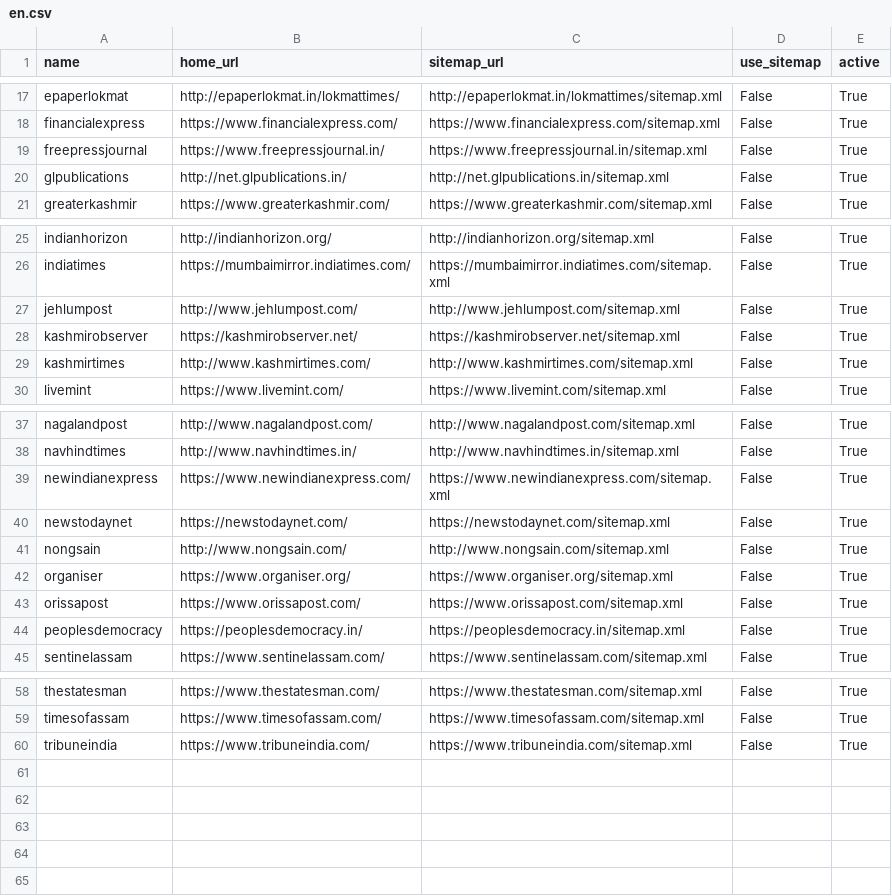
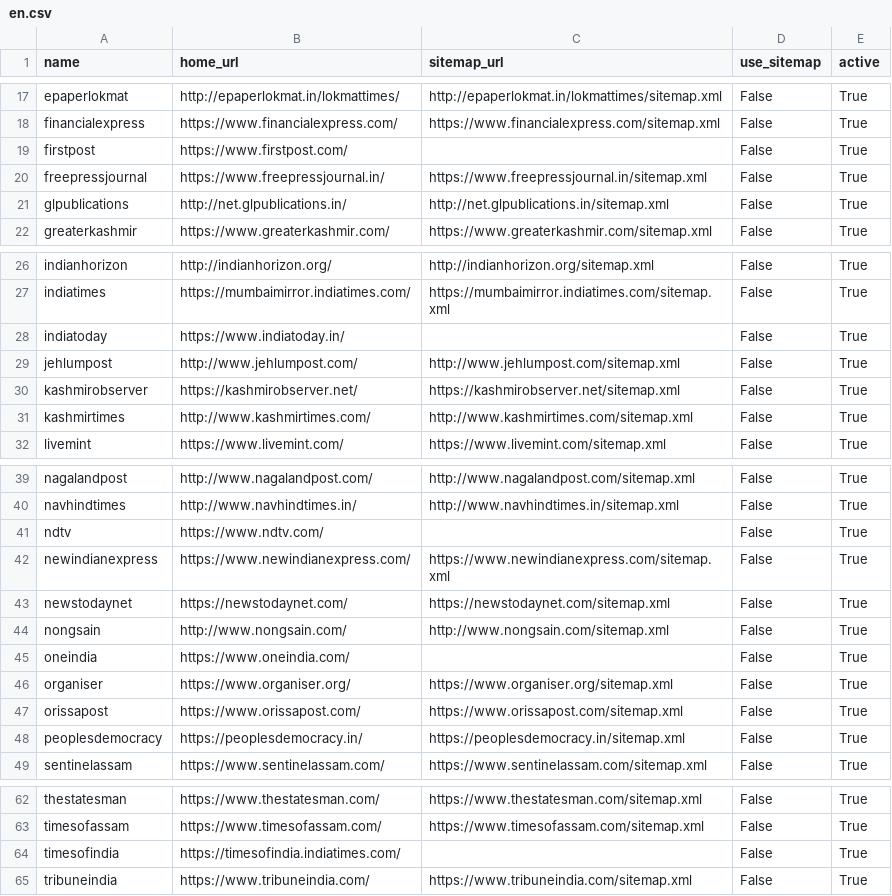
Before and after one commit to divkakwani/webcorpus, a CSV file: sources/en.csv, drawn as a sheet; only a part is shown, gaps mark what is left out.

Commit message:
add more english news sources

```diff
--- a/sources/en.csv
+++ b/sources/en.csv
@@ -18,2 +18,3 @@ epaperlokmat,http://epaperlokmat.in/lokmattimes/,http://epaperlokmat.in/lokmatti
 financialexpress,https://www.financialexpress.com/,https://www.financialexpress.com/sitemap.xml,False,True
+firstpost,https://www.firstpost.com/,,False,True
 freepressjournal,https://www.freepressjournal.in/,https://www.freepressjournal.in/sitemap.xml,False,True
@@ -26,2 +27,3 @@ indianhorizon,http://indianhorizon.org/,http://indianhorizon.org/sitemap.xml,Fal
 indiatimes,https://mumbaimirror.indiatimes.com/,https://mumbaimirror.indiatimes.com/sitemap.xml,False,True
+indiatoday,https://www.indiatoday.in/,,False,True
 jehlumpost,http://www.jehlumpost.com/,http://www.jehlumpost.com/sitemap.xml,False,True
@@ -38,2 +40,3 @@ nagalandpost,http://www.nagalandpost.com/,http://www.nagalandpost.com/sitemap.xm
 navhindtimes,http://www.navhindtimes.in/,http://www.navhindtimes.in/sitemap.xml,False,True
+ndtv,https://www.ndtv.com/,,False,True
 newindianexpress,https://www.newindianexpress.com/,https://www.newindianexpress.com/sitemap.xml,False,True
@@ -41,2 +44,3 @@ newstodaynet,https://newstodaynet.com/,https://newstodaynet.com/sitemap.xml,Fals
 nongsain,http://www.nongsain.com/,http://www.nongsain.com/sitemap.xml,False,True
+oneindia,https://www.oneindia.com/,,False,True
 organiser,https://www.organiser.org/,https://www.organiser.org/sitemap.xml,False,True
@@ -59,2 +63,3 @@ thestatesman,https://www.thestatesman.com/,https://www.thestatesman.com/sitemap.
 timesofassam,https://www.timesofassam.com/,https://www.timesofassam.com/sitemap.xml,False,True
+timesofindia,https://timesofindia.indiatimes.com/,,False,True
 tribuneindia,https://www.tribuneindia.com/,https://www.tribuneindia.com/sitemap.xml,False,True
```
